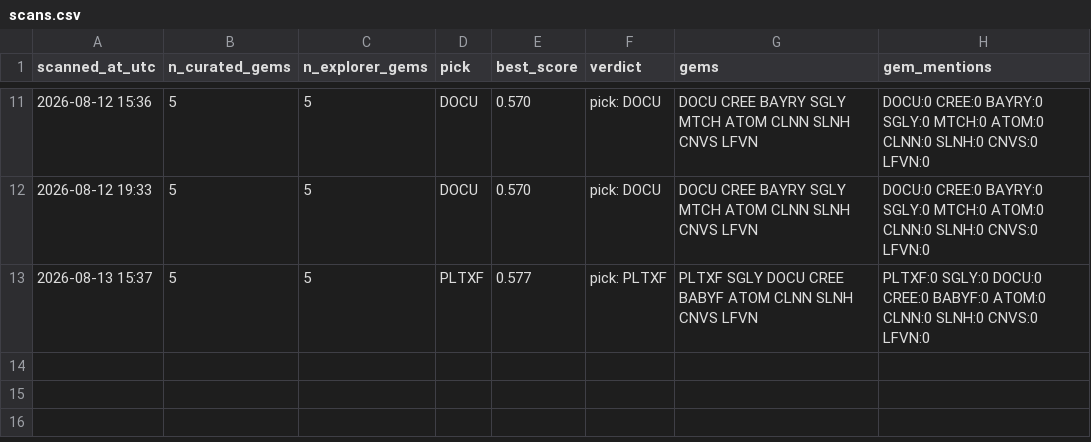
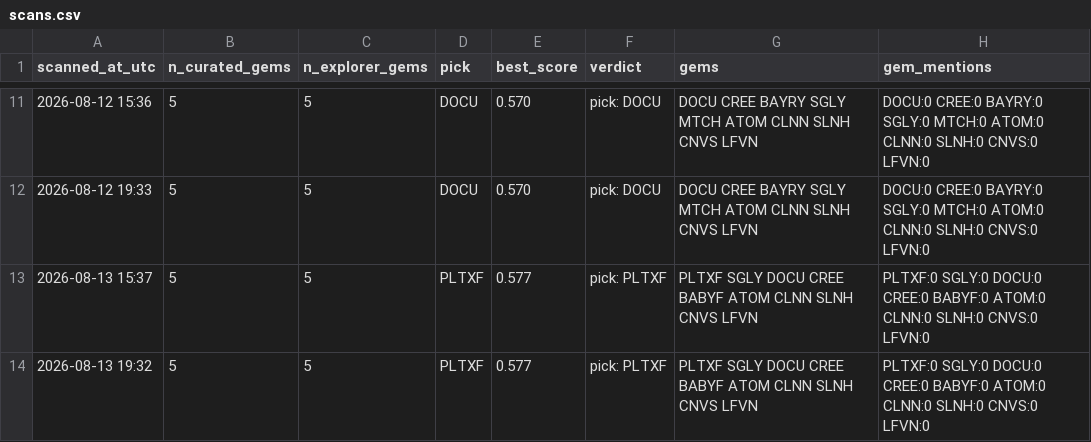
Before and after one commit to cbaduboateng/nicol-calcium-score, a CSV file: portfolio/scans.csv, drawn as a sheet; only a part is shown, gaps mark what is left out; the diff names each change by its address in the sheet, - before the commit and + after, or states it on an @@ line.

```diff
--- a/portfolio/scans.csv
+++ b/portfolio/scans.csv
+row 14: 2026-08-13 19:32 | 5 | 5 | PLTXF | 0.577 | pick: PLTXF | PLTXF SGLY DOCU CREE BABYF ATOM CLNN SLNH CNVS LFVN | PLTXF:0 SGLY:0 DOCU:0 CREE:0 BABYF:0 ATOM:0 CLNN:0 SLNH:0 CNVS:0 LFVN:0
```
